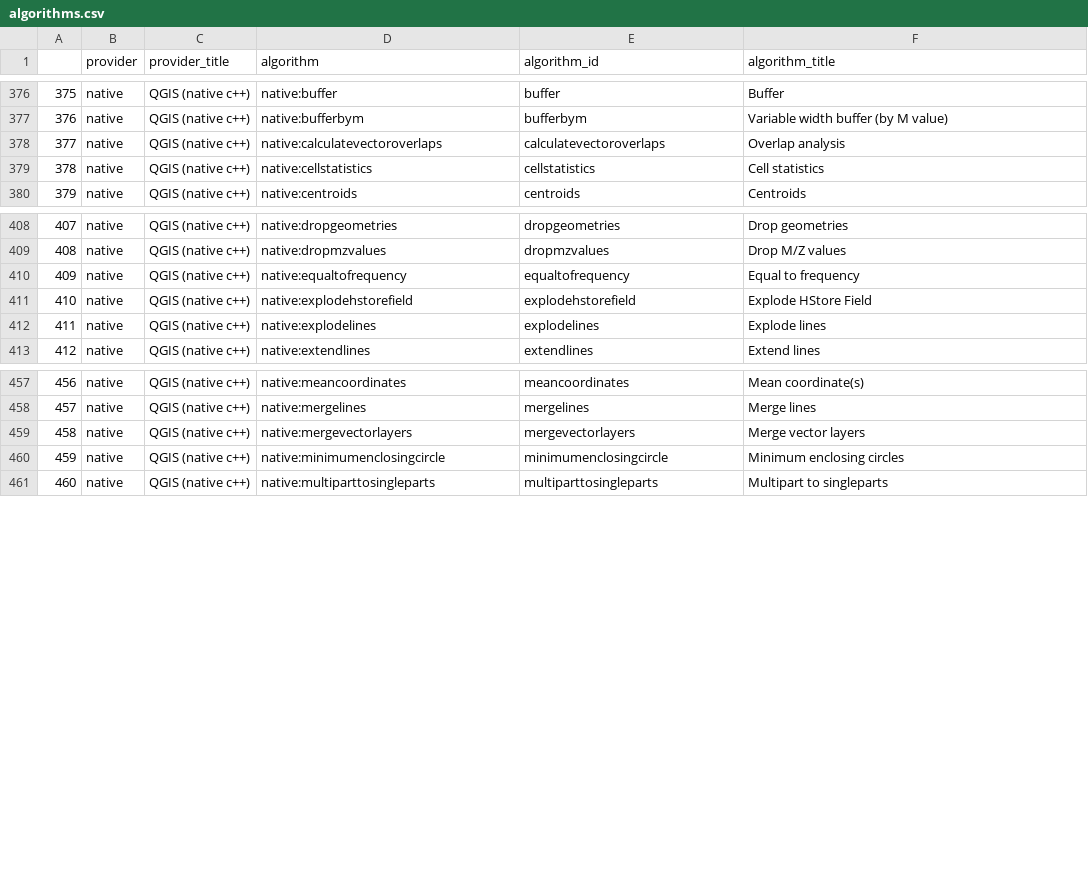
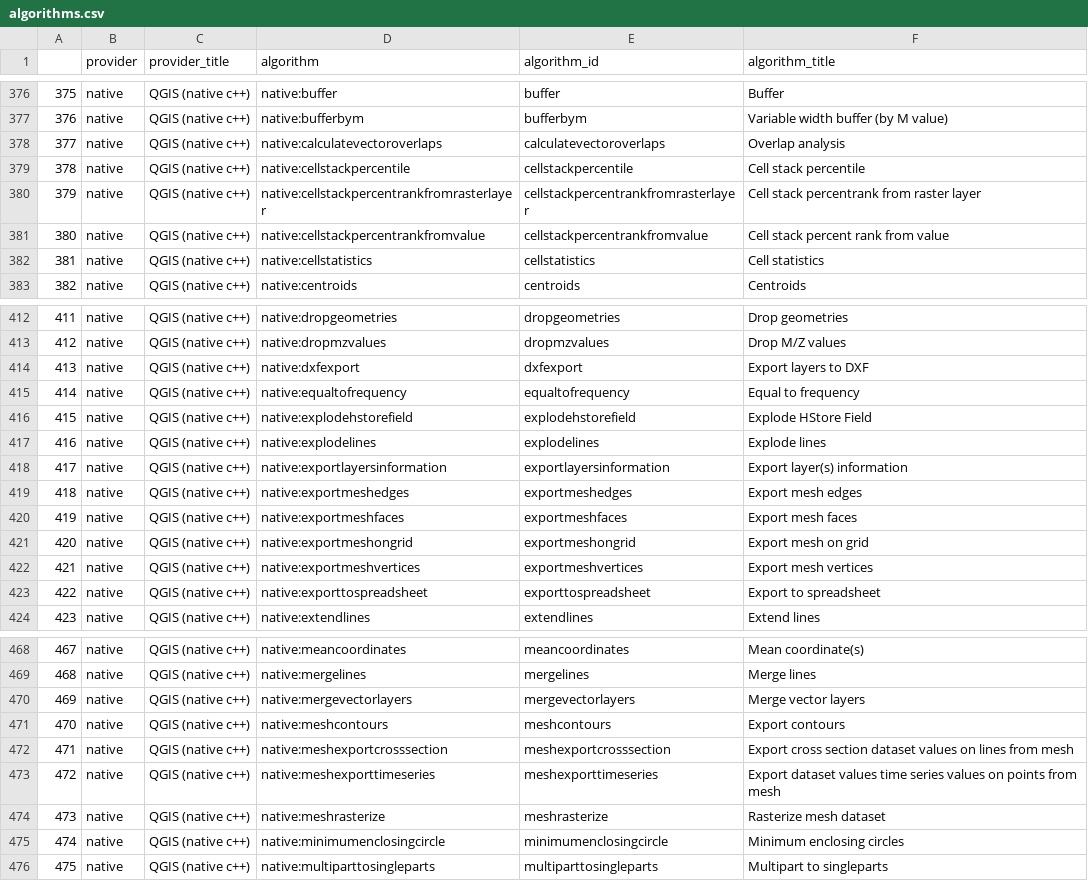
Before and after one commit to JanCaha/r_package_qgis, a CSV file: data-raw/algorithms.csv, drawn as a sheet; only a part is shown, gaps mark what is left out; addresses are those after the commit; the diff covers the shown part only; the diff names each change by its address in the sheet, - before the commit and + after, or states it on an @@ line.

```diff
--- a/data-raw/algorithms.csv
+++ b/data-raw/algorithms.csv
+row 379: 378 | native | QGIS (native c++) | native:cellstackpercentile | cellstackpercentile | Cell stack percentile
+row 380: 379 | native | QGIS (native c++) | native:cellstackpercentrankfromrasterlayer | cellstackpercentrankfromrasterlayer | Cell stack percentrank from raster layer
+row 381: 380 | native | QGIS (native c++) | native:cellstackpercentrankfromvalue | cellstackpercentrankfromvalue | Cell stack percent rank from value
@@ column A renumbered from row 382 down @@
+row 414: 413 | native | QGIS (native c++) | native:dxfexport | dxfexport | Export layers to DXF
+row 418: 417 | native | QGIS (native c++) | native:exportlayersinformation | exportlayersinformation | Export layer(s) information
+row 419: 418 | native | QGIS (native c++) | native:exportmeshedges | exportmeshedges | Export mesh edges
+row 420: 419 | native | QGIS (native c++) | native:exportmeshfaces | exportmeshfaces | Export mesh faces
+row 421: 420 | native | QGIS (native c++) | native:exportmeshongrid | exportmeshongrid | Export mesh on grid
+row 422: 421 | native | QGIS (native c++) | native:exportmeshvertices | exportmeshvertices | Export mesh vertices
+row 423: 422 | native | QGIS (native c++) | native:exporttospreadsheet | exporttospreadsheet | Export to spreadsheet
+row 471: 470 | native | QGIS (native c++) | native:meshcontours | meshcontours | Export contours
+row 472: 471 | native | QGIS (native c++) | native:meshexportcrosssection | meshexportcrosssection | Export cross section dataset values on lines from mesh
+row 473: 472 | native | QGIS (native c++) | native:meshexporttimeseries | meshexporttimeseries | Export dataset values time series values on points from mesh
+row 474: 473 | native | QGIS (native c++) | native:meshrasterize | meshrasterize | Rasterize mesh dataset
```
Also changed, not shown: 3 added rows and 2 removed rows elsewhere in this file, 48 other files.
